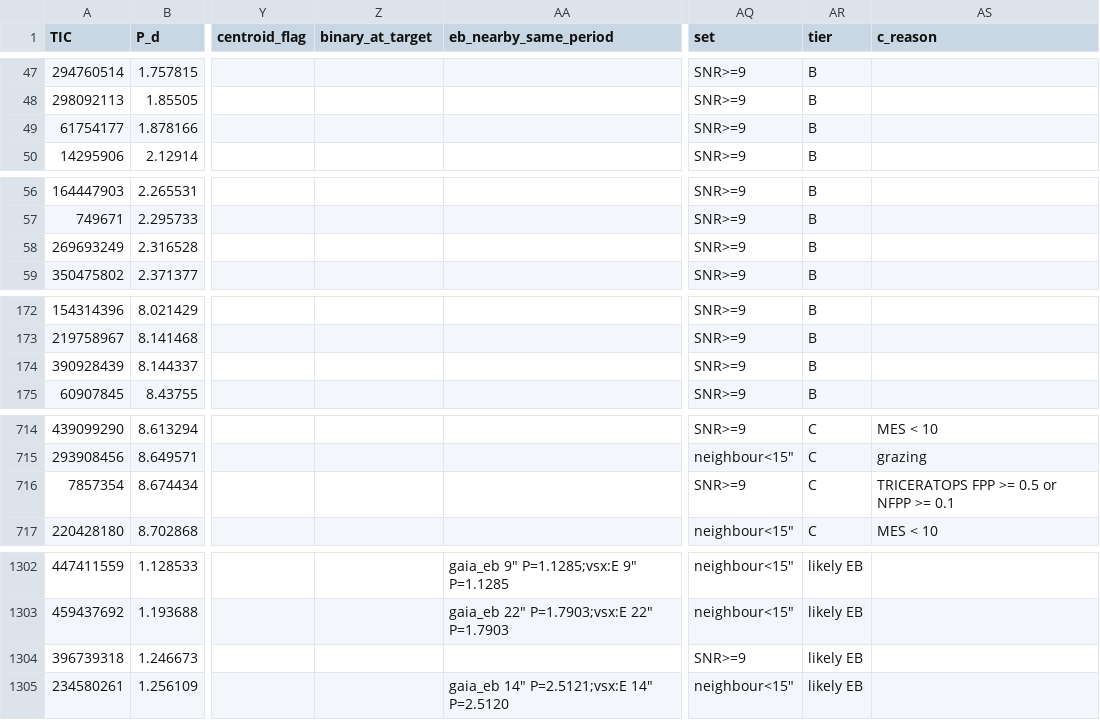
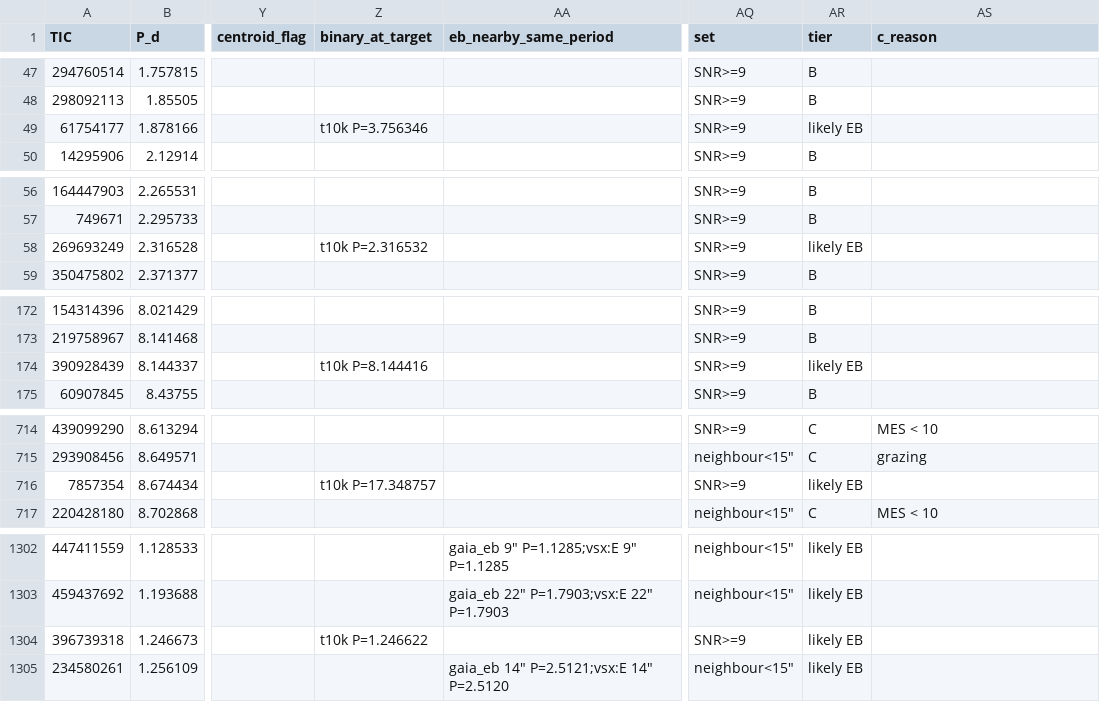
Before and after one commit to eumemic/exoplanets, a CSV file: results_public/candidates_allsky.csv, drawn as a sheet; only a part is shown, gaps mark what is left out; the diff covers the shown part only; the diff names each change by its address in the sheet, - before the commit and + after, or states it on an @@ line.

```diff
--- a/results_public/candidates_allsky.csv
+++ b/results_public/candidates_allsky.csv
-Z49 (binary_at_target): (empty)
+Z49 (binary_at_target): t10k P=3.756346
-AR49 (tier): B
+AR49 (tier): likely EB
-Z58 (binary_at_target): (empty)
+Z58 (binary_at_target): t10k P=2.316532
-AR58 (tier): B
+AR58 (tier): likely EB
-Z174 (binary_at_target): (empty)
+Z174 (binary_at_target): t10k P=8.144416
-AR174 (tier): B
+AR174 (tier): likely EB
-Z716 (binary_at_target): (empty)
+Z716 (binary_at_target): t10k P=17.348757
-AR716 (tier): C
+AR716 (tier): likely EB
-AS716 (c_reason): TRICERATOPS FPP >= 0.5 or NFPP >= 0.1
+AS716 (c_reason): (empty)
-Z1304 (binary_at_target): (empty)
+Z1304 (binary_at_target): t10k P=1.246622
```
Also changed, not shown: 1 edited cell elsewhere in this file, candidates/ephemerides.csv, validation/findability.csv, 7 other files.
